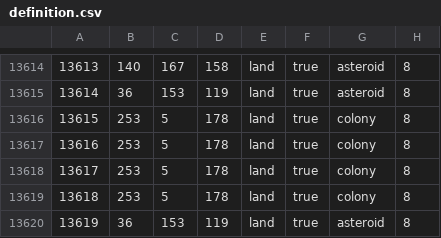
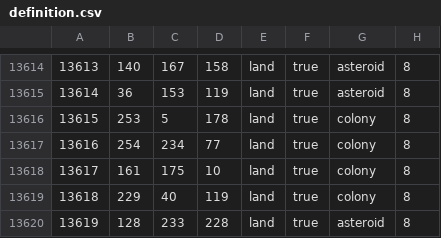
Before and after one commit to Kot0ri/The-Revil-Initiative, a CSV file: map/definition.csv, drawn as a sheet; only a part is shown, gaps mark what is left out.

```diff
--- a/map/definition.csv
+++ b/map/definition.csv
@@ -13616,5 +13616,5 @@
 13615;253;5;178;land;true;colony;8
-13616;253;5;178;land;true;colony;8
-13617;253;5;178;land;true;colony;8
-13618;253;5;178;land;true;colony;8
-13619;36;153;119;land;true;asteroid;8
+13616;254;234;77;land;true;colony;8
+13617;161;175;10;land;true;colony;8
+13618;229;40;119;land;true;colony;8
+13619;128;233;228;land;true;asteroid;8
```
Also changed, not shown: 2 other files.
